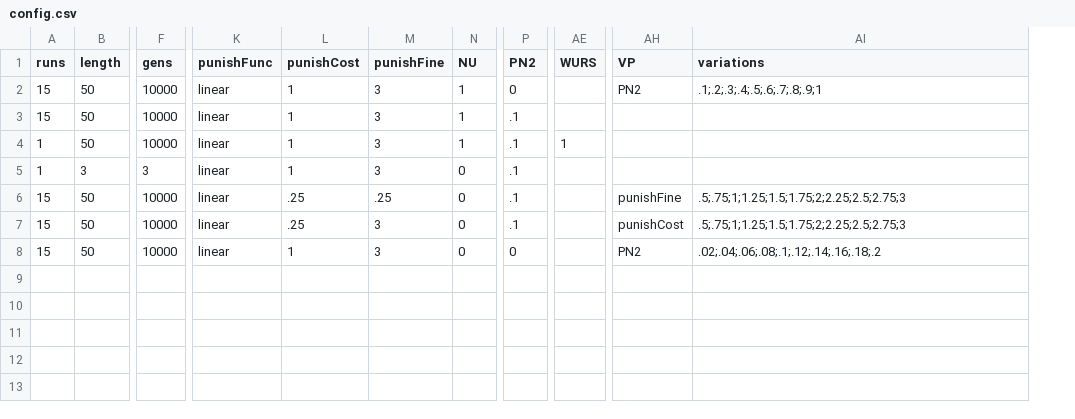
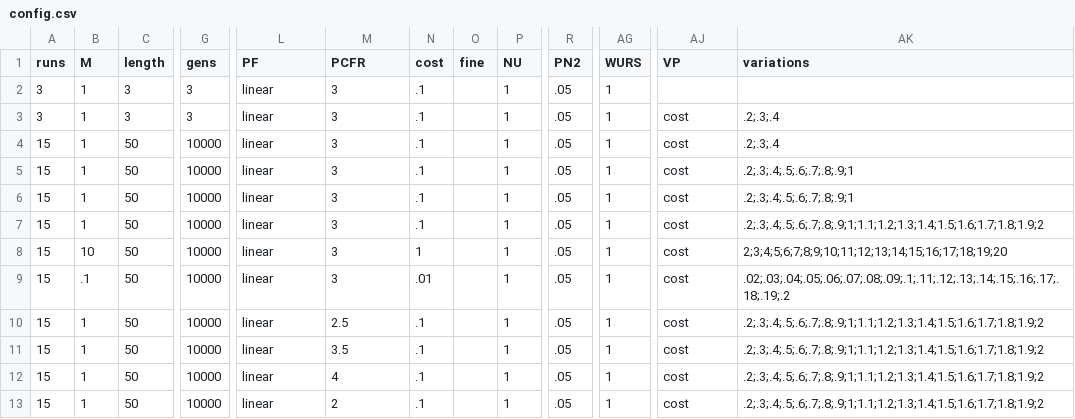
Before and after one commit to EvanORiordan/evoUG2, a CSV file: config.csv, drawn as a sheet; only a part is shown, gaps mark what is left out; removed rows and columns are numbered as before the commit, all else as after; rows hold the shown columns only; the diff covers the shown part only; the diff names each change by its address in the sheet, - before the commit and + after, or states it on an @@ line.

Commit message:
add M, PCFR

```diff
--- a/config.csv
+++ b/config.csv
+column B (M), rows 4-10: 1 | 1 | 1 | 1 | 10 | .1 | 1
-column L (punishCost), rows 2-8: 1 | 1 | 1 | 1 | .25 | .25 | 1
+column N (cost), rows 4-10: .1 | .1 | .1 | .1 | 1 | .01 | .1
+column O (fine), empty
-L1: punishFunc
+L1: PF
-M1: punishFine
+M1: PCFR
+row 2: 3 | 1 | 3 | 3 | linear | 3 | .1 |  | 1 | .05 | 1
+row 3: 3 | 1 | 3 | 3 | linear | 3 | .1 |  | 1 | .05 | 1 | cost | .2;.3;.4
-R4 (PN2): 0
+R4 (PN2): .05
-AG4:AG5 (WURS): (empty)
+AG4:AG5 (WURS): 1
-AJ4 (VP): PN2
+AJ4 (VP): cost
-AK4 (variations): .1;.2;.3;.4;.5;.6;.7;.8;.9;1
+AK4 (variations): .2;.3;.4
-R5:R9 (PN2): .1
+R5:R9 (PN2): .05
-AJ5:AJ7 (VP): (empty)
+AJ5:AJ7 (VP): cost
-AK5:AK6 (variations): (empty)
+AK5:AK6 (variations): .2;.3;.4;.5;.6;.7;.8;.9;1
-A6:A7 (runs): 1
+A6:A7 (runs): 15
-C7 (length): 3
+C7 (length): 50
-G7 (gens): 3
+G7 (gens): 10000
-P7:P10 (NU): 0
+P7:P10 (NU): 1
-AG7:AG10 (WURS): (empty)
+AG7:AG10 (WURS): 1
-AK7 (variations): (empty)
+AK7 (variations): .2;.3;.4;.5;.6;.7;.8;.9;1;1.1;1.2;1.3;1.4;1.5;1.6;1.7;1.8;1.9;2
-M8 (PCFR): .25
+M8 (PCFR): 3
-AJ8 (VP): punishFine
+AJ8 (VP): cost
-AK8 (variations): .5;.75;1;1.25;1.5;1.75;2;2.25;2.5;2.75;3
+AK8 (variations): 2;3;4;5;6;7;8;9;10;11;12;13;14;15;16;17;18;19;20
-AJ9 (VP): punishCost
+AJ9 (VP): cost
-AK9 (variations): .5;.75;1;1.25;1.5;1.75;2;2.25;2.5;2.75;3
+AK9 (variations): .02;.03;.04;.05;.06;.07;.08;.09;.1;.11;.12;.13;.14;.15;.16;.17;.18;.19;.2
-M10 (PCFR): 3
+M10 (PCFR): 2.5
-R10 (PN2): 0
+R10 (PN2): .05
-AJ10 (VP): PN2
+AJ10 (VP): cost
-AK10 (variations): .02;.04;.06;.08;.1;.12;.14;.16;.18;.2
+AK10 (variations): .2;.3;.4;.5;.6;.7;.8;.9;1;1.1;1.2;1.3;1.4;1.5;1.6;1.7;1.8;1.9;2
+row 11: 15 | 1 | 50 | 10000 | linear | 3.5 | .1 |  | 1 | .05 | 1 | cost | .2;.3;.4;.5;.6;.7;.8;.9;1;1.1;1.2;1.3;1.4;1.5;1.6;1.7;1.8;1.9;2
+row 12: 15 | 1 | 50 | 10000 | linear | 4 | .1 |  | 1 | .05 | 1 | cost | .2;.3;.4;.5;.6;.7;.8;.9;1;1.1;1.2;1.3;1.4;1.5;1.6;1.7;1.8;1.9;2
+row 13: 15 | 1 | 50 | 10000 | linear | 2 | .1 |  | 1 | .05 | 1 | cost | .2;.3;.4;.5;.6;.7;.8;.9;1;1.1;1.2;1.3;1.4;1.5;1.6;1.7;1.8;1.9;2
```
Also changed, not shown: 2 edited cells elsewhere in this file, 1 other file.
